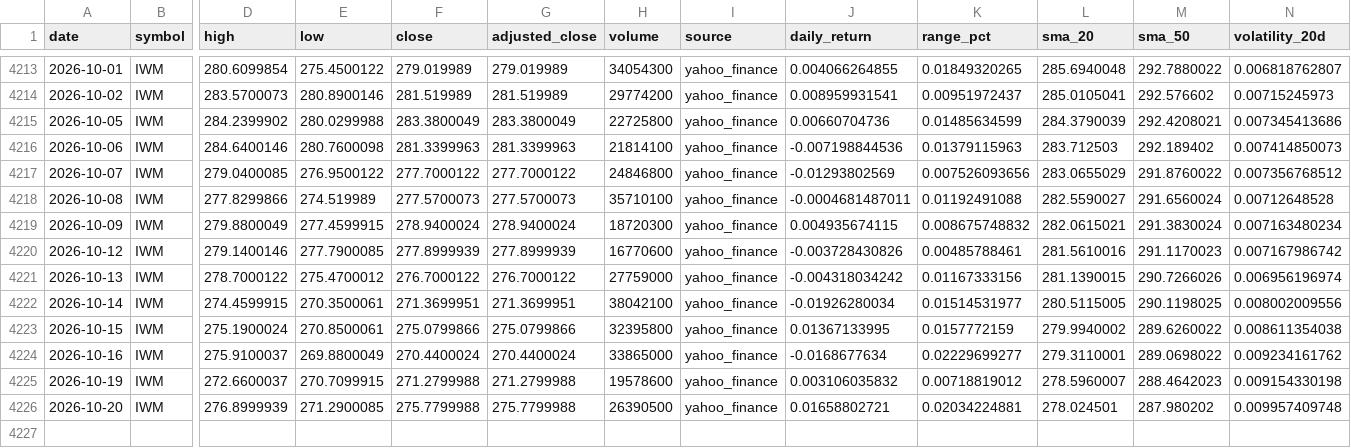
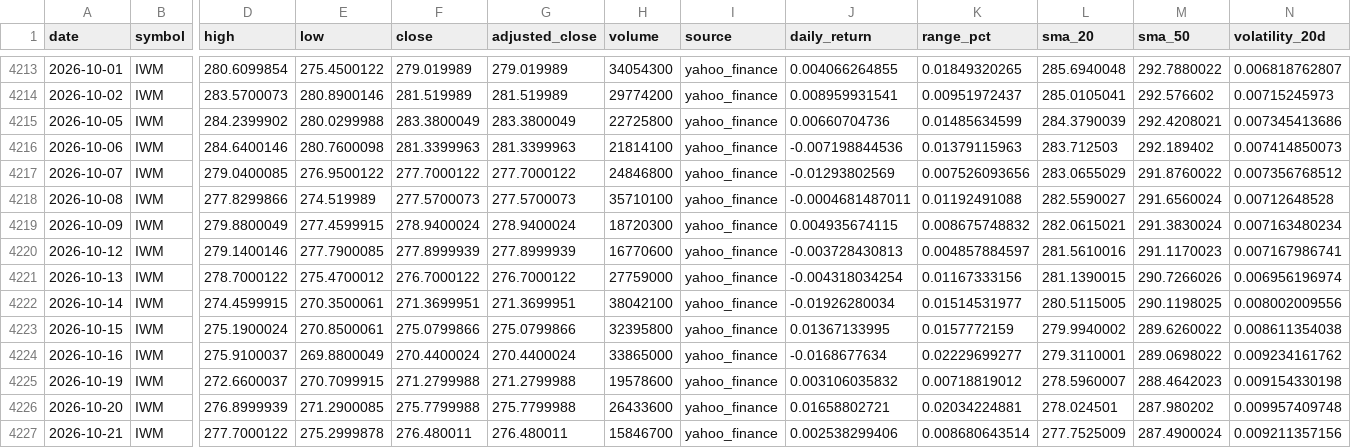
Before and after one commit to abi1010-git/predicting-stock-market-personal-project, a CSV file: data/IWM.csv, drawn as a sheet; only a part is shown, gaps mark what is left out; rows hold the shown columns only; the diff names each change by its address in the sheet, - before the commit and + after, or states it on an @@ line.

```diff
--- a/data/IWM.csv
+++ b/data/IWM.csv
-J4220 (daily_return): -0.003728430826
+J4220 (daily_return): -0.003728430813
-K4220 (range_pct): 0.00485788461
+K4220 (range_pct): 0.004857884597
-N4220 (volatility_20d): 0.007167986742
+N4220 (volatility_20d): 0.007167986741
-J4221 (daily_return): -0.004318034242
+J4221 (daily_return): -0.004318034254
-H4226 (volume): 26390500
+H4226 (volume): 26433600
+row 4227: 2026-10-21 | IWM | 277.7000122 | 275.2999878 | 276.480011 | 276.480011 | 15846700 | yahoo_finance | 0.002538299406 | 0.008680643514 | 277.7525009 | 287.4900024 | 0.009211357156
```
Also changed, not shown: data/AAPL.csv, data/NVDA.csv, 3 other files.
